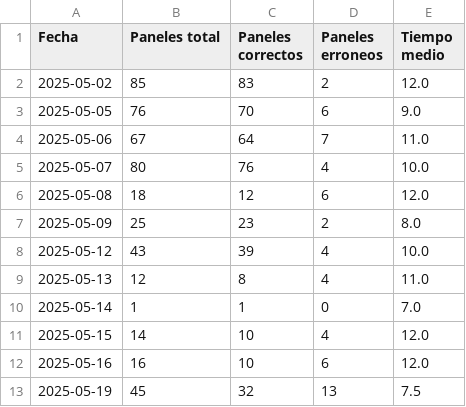
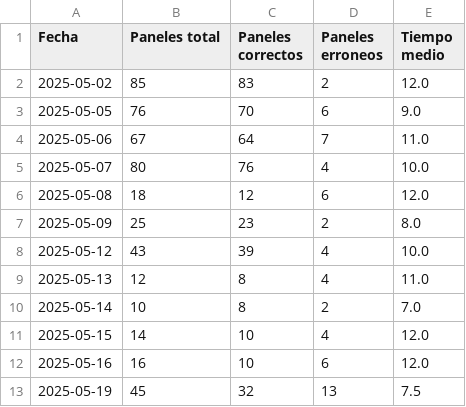
Before and after one commit to CarolinaDiJulio/dashboard_aoi, a CSV file: datos_diarios.csv, drawn as a sheet.

Commit message:
cambio datos

```diff
--- a/datos_diarios.csv
+++ b/datos_diarios.csv
@@ -9,3 +9,3 @@ Fecha,Paneles total,Paneles correctos,Paneles erroneos,Tiempo medio
 2025-05-13,12,8,4,11.0
-2025-05-14,1,1,0,7.0
+2025-05-14,10,8,2,7.0
 2025-05-15,14,10,4,12.0
```
